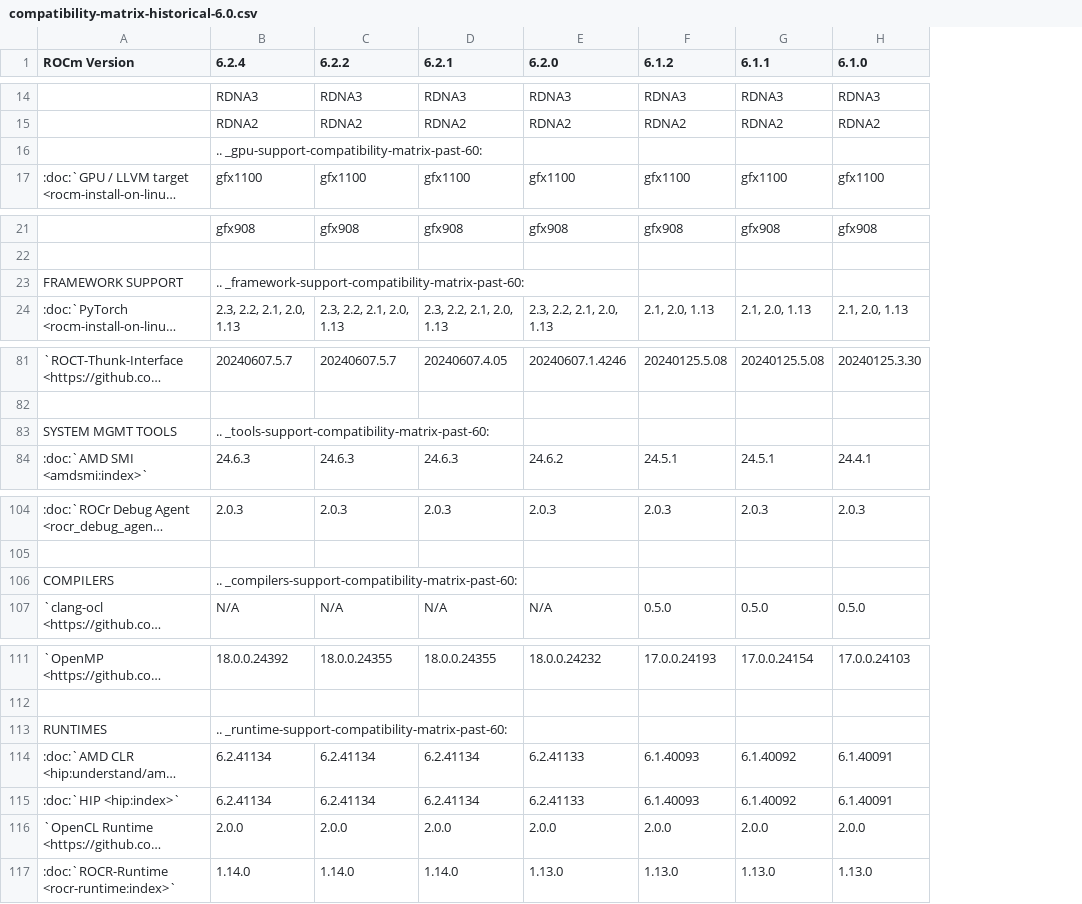
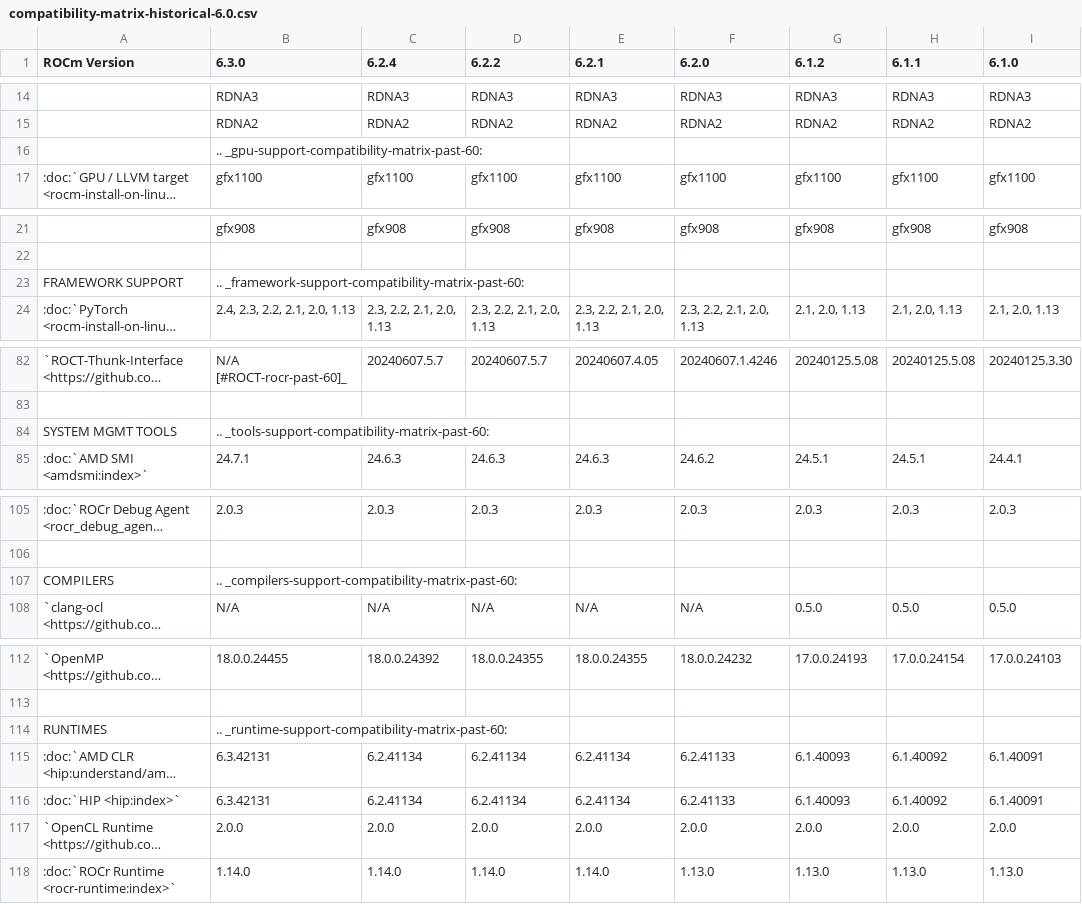
Before and after one commit to richardokonicha/ROCm, a CSV file: docs/compatibility/compatibility-matrix-historical-6.0.csv, drawn as a sheet; only a part is shown, gaps mark what is left out; long unchanged cells end in …; addresses are those after the commit; the diff covers the shown part only; the diff names each change by its address in the sheet, - before the commit and + after, or states it on an @@ line.

Commit message:
6.3.0 compat matrix WIP (#197)
* add tentative historical compat matrix

* update historical compat

* update compat

* update rocprof-compute version to 3.0.0

* update historical compat matrix

* update os support in historical

* update compat and historical

* fix compat formatting

* fix footnotes

* update kernel versions

* remove mi300 footnote for gfx942

* rm extra kernel ver

* add azure linux

* update tested user space vers

* spellcheck

* add roct to wordlist

* remove azure linux

* update thrust/cub versions

* fix

* rocr

rocr

* extra underscore

* add back RHEL 8.9

```diff
--- a/docs/compatibility/compatibility-matrix-historical-6.0.csv
+++ b/docs/compatibility/compatibility-matrix-historical-6.0.csv
+column B (6.3.0), rows 14-17: RDNA3 | RDNA2 | .. _gpu-support-compatibility-matrix-past-60: | gfx1100; rows 21-24: gfx908 |  | .. _framework-support-compatibility-matrix-past-60: | 2.4, 2.3, 2.2, 2.1, 2.0, 1.13; rows 82-85: N/A [#ROCT-rocr-past-60]_ |  | .. _tools-support-compatibility-matrix-past-60: | 24.7.1; rows 105-108: 2.0.3 |  | .. _compilers-support-compatibility-matrix-past-60: | N/A; rows 112-118: 18.0.0.24455 |  | .. _runtime-support-compatibility-matrix-past-60: | 6.3.42131 | 6.3.42131 | 2.0.0 | 1.14.0
-C16 (6.2.4): .. _gpu-support-compatibility-matrix-past-60:
+C16 (6.2.4): (empty)
-C23 (6.2.4): .. _framework-support-compatibility-matrix-past-60:
+C23 (6.2.4): (empty)
-C84 (6.2.4): .. _tools-support-compatibility-matrix-past-60:
+C84 (6.2.4): (empty)
-C107 (6.2.4): .. _compilers-support-compatibility-matrix-past-60:
+C107 (6.2.4): (empty)
-C114 (6.2.4): .. _runtime-support-compatibility-matrix-past-60:
+C114 (6.2.4): (empty)
-A118 (ROCm Version): :doc:`ROCR-Runtime <rocr-runtime:index>`
+A118 (ROCm Version): :doc:`ROCr Runtime <rocr-runtime:index>`
```
Also changed, not shown: 3 added rows, 2 removed rows and 23 edited cells elsewhere in this file, 2 other files.
